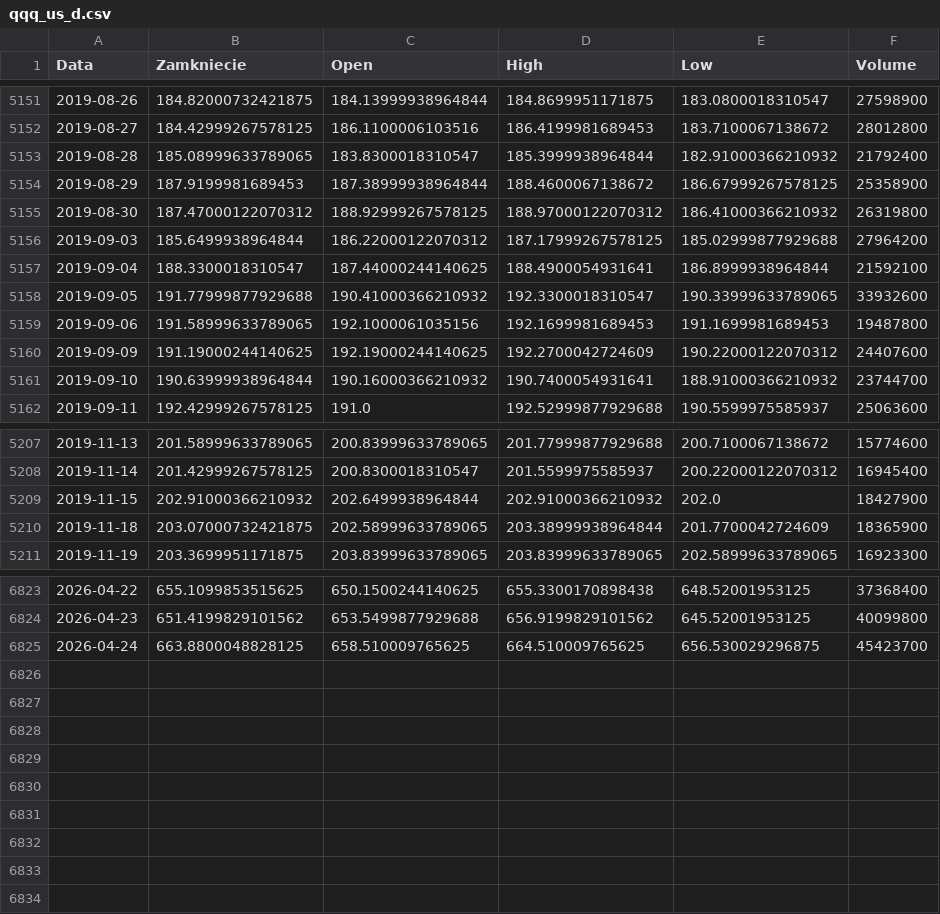
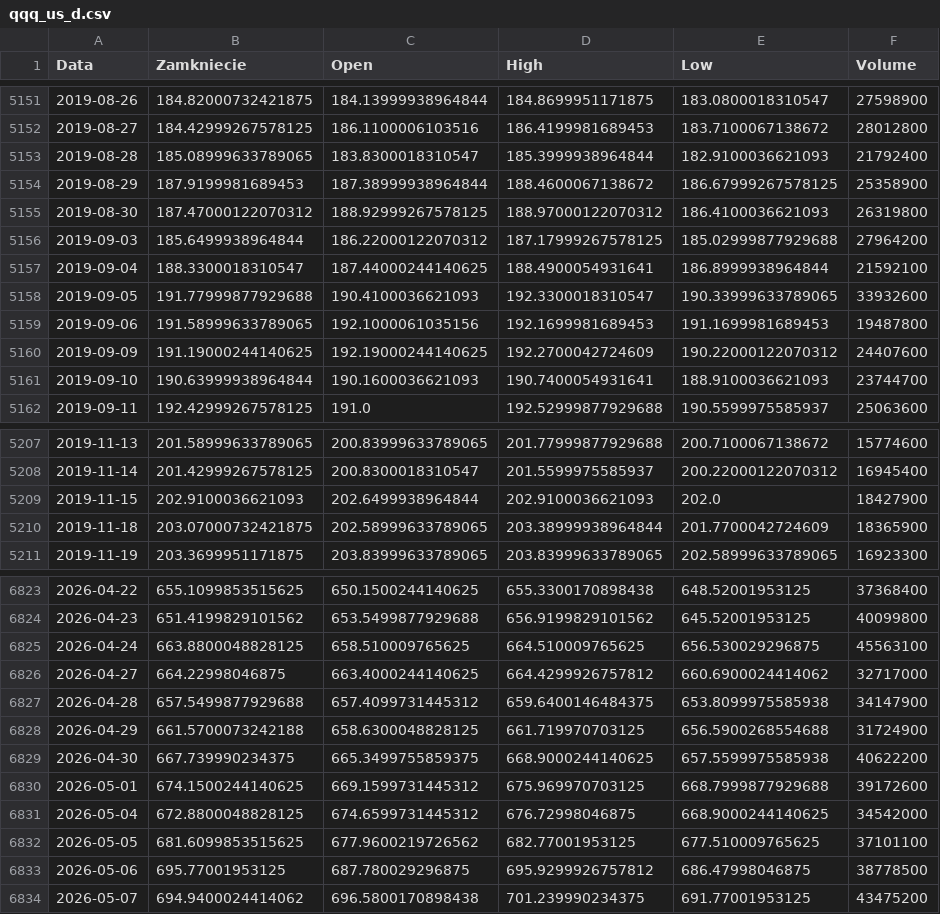
Before and after one commit to fadfasfa/claude-code-test, a CSV file: QuantProject/data/qqq_us_d.csv, drawn as a sheet; only a part is shown, gaps mark what is left out; the diff covers the shown part only.

```diff
--- a/QuantProject/data/qqq_us_d.csv
+++ b/QuantProject/data/qqq_us_d.csv
@@ -5152,11 +5152,11 @@ Data,Zamkniecie,Open,High,Low,Volume
 2019-08-27,184.42999267578125,186.1100006103516,186.4199981689453,183.7100067138672,28012800
-2019-08-28,185.08999633789065,183.8300018310547,185.3999938964844,182.91000366210932,21792400
+2019-08-28,185.08999633789065,183.8300018310547,185.3999938964844,182.9100036621093,21792400
 2019-08-29,187.9199981689453,187.38999938964844,188.4600067138672,186.67999267578125,25358900
-2019-08-30,187.47000122070312,188.92999267578125,188.97000122070312,186.41000366210932,26319800
+2019-08-30,187.47000122070312,188.92999267578125,188.97000122070312,186.4100036621093,26319800
 2019-09-03,185.6499938964844,186.22000122070312,187.17999267578125,185.02999877929688,27964200
 2019-09-04,188.3300018310547,187.44000244140625,188.4900054931641,186.8999938964844,21592100
-2019-09-05,191.77999877929688,190.41000366210932,192.3300018310547,190.33999633789065,33932600
+2019-09-05,191.77999877929688,190.4100036621093,192.3300018310547,190.33999633789065,33932600
 2019-09-06,191.58999633789065,192.1000061035156,192.1699981689453,191.1699981689453,19487800
 2019-09-09,191.19000244140625,192.19000244140625,192.2700042724609,190.22000122070312,24407600
-2019-09-10,190.63999938964844,190.16000366210932,190.7400054931641,188.91000366210932,23744700
+2019-09-10,190.63999938964844,190.1600036621093,190.7400054931641,188.9100036621093,23744700
 2019-09-11,192.42999267578125,191.0,192.52999877929688,190.5599975585937,25063600
@@ -5208,3 +5208,3 @@ Data,Zamkniecie,Open,High,Low,Volume
 2019-11-14,201.42999267578125,200.8300018310547,201.5599975585937,200.22000122070312,16945400
-2019-11-15,202.91000366210932,202.6499938964844,202.91000366210932,202.0,18427900
+2019-11-15,202.9100036621093,202.6499938964844,202.9100036621093,202.0,18427900
 2019-11-18,203.07000732421875,202.58999633789065,203.38999938964844,201.7700042724609,18365900
@@ -6824,2 +6824,11 @@ Data,Zamkniecie,Open,High,Low,Volume
 2026-04-23,651.4199829101562,653.5499877929688,656.9199829101562,645.52001953125,40099800
-2026-04-24,663.8800048828125,658.510009765625,664.510009765625,656.530029296875,45423700
+2026-04-24,663.8800048828125,658.510009765625,664.510009765625,656.530029296875,45563100
+2026-04-27,664.22998046875,663.4000244140625,664.4299926757812,660.6900024414062,32717000
+2026-04-28,657.5499877929688,657.4099731445312,659.6400146484375,653.8099975585938,34147900
+2026-04-29,661.5700073242188,658.6300048828125,661.719970703125,656.5900268554688,31724900
+2026-04-30,667.739990234375,665.3499755859375,668.9000244140625,657.5599975585938,40622200
+2026-05-01,674.1500244140625,669.1599731445312,675.969970703125,668.7999877929688,39172600
+2026-05-04,672.8800048828125,674.6599731445312,676.72998046875,668.9000244140625,34542000
+2026-05-05,681.6099853515625,677.9600219726562,682.77001953125,677.510009765625,37101100
+2026-05-06,695.77001953125,687.780029296875,695.9299926757812,686.47998046875,38778500
+2026-05-07,694.9400024414062,696.5800170898438,701.239990234375,691.77001953125,43475200
```
Also changed, not shown: 55 edited cells elsewhere in this file, QuantProject/data/btc_us_d.csv, QuantProject/data/ewj_us_d.csv, 11 other files.
